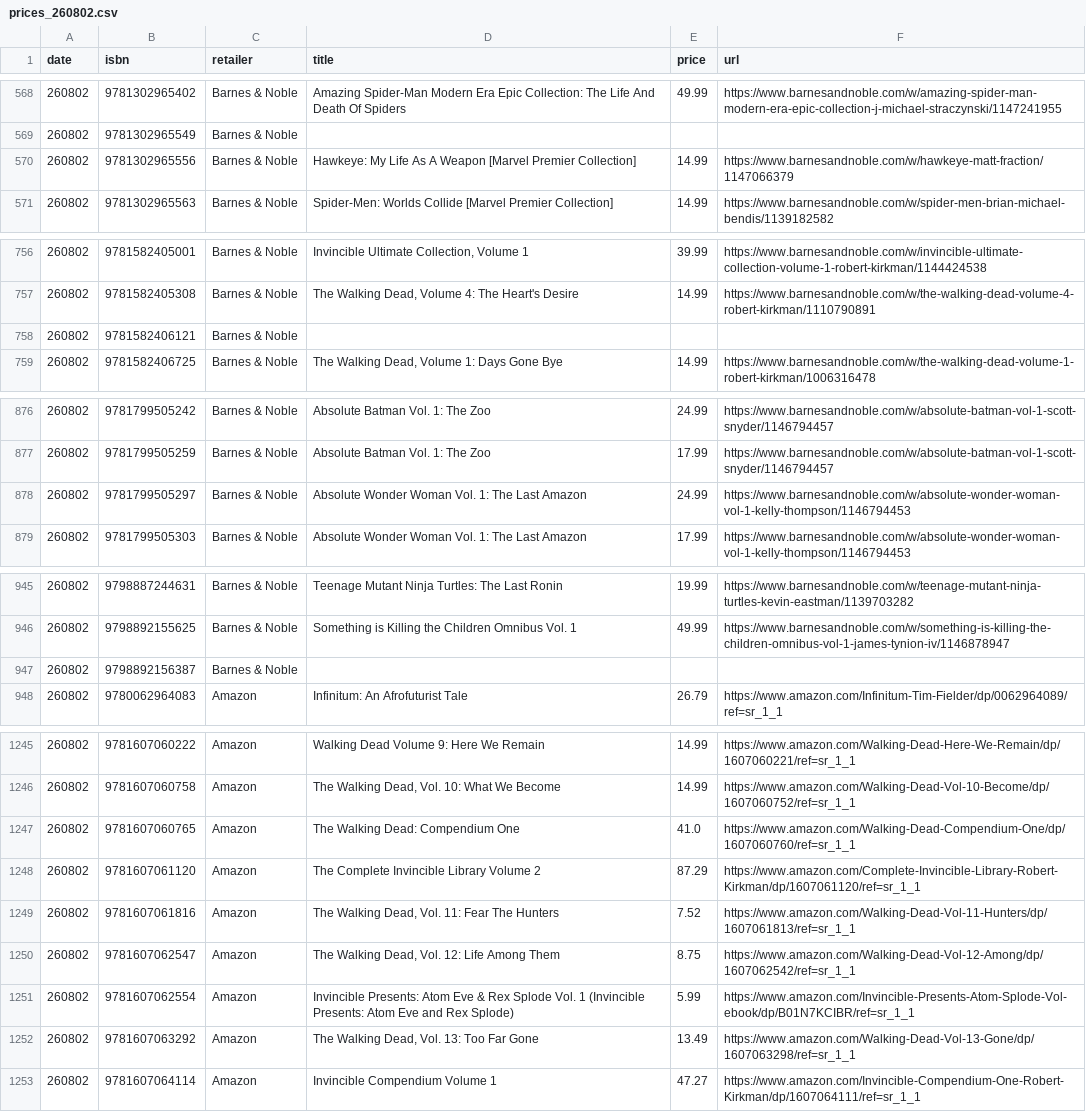
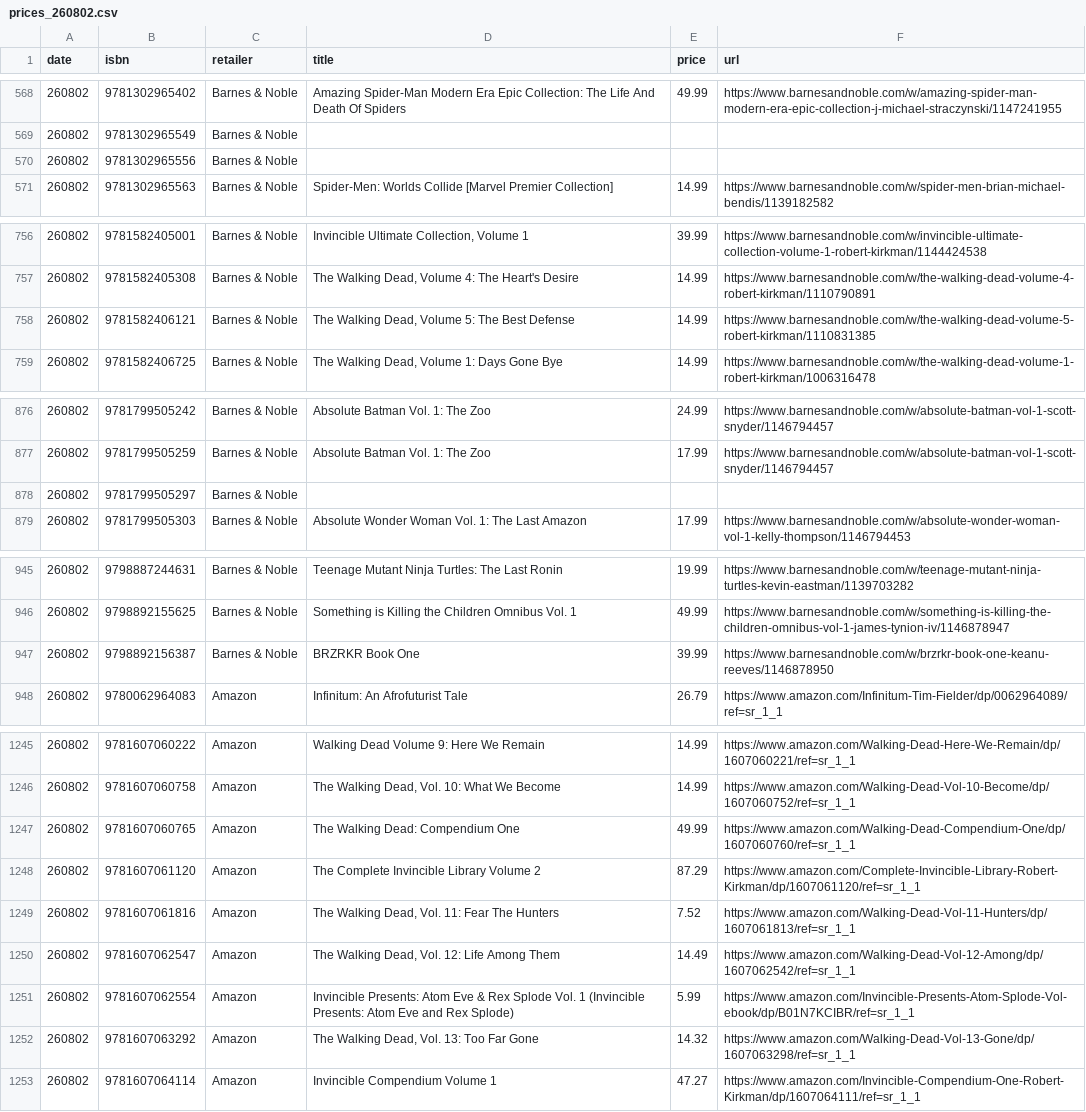
Before and after one commit to grayespinoza/graphic-novel-price-database, a CSV file: prices/prices_260802.csv, drawn as a sheet; only a part is shown, gaps mark what is left out; the diff covers the shown part only.

```diff
--- a/prices/prices_260802.csv
+++ b/prices/prices_260802.csv
@@ -569,3 +569,3 @@ date,isbn,retailer,title,price,url
 260802,9781302965549,Barnes & Noble,,,
-260802,9781302965556,Barnes & Noble,Hawkeye: My Life As A Weapon [Marvel Premier Collection],14.99,https://www.barnesandnoble.com/w/hawkeye-matt-fraction/1147066379
+260802,9781302965556,Barnes & Noble,,,
 260802,9781302965563,Barnes & Noble,Spider-Men: Worlds Collide [Marvel Premier Collection],14.99,https://www.barnesandnoble.com/w/spider-men-brian-michael-bendis/1139182582
@@ -757,3 +757,3 @@ date,isbn,retailer,title,price,url
 260802,9781582405308,Barnes & Noble,"The Walking Dead, Volume 4: The Heart's Desire",14.99,https://www.barnesandnoble.com/w/the-walking-dead-volume-4-robert-kirkman/1110790891
-260802,9781582406121,Barnes & Noble,,,
+260802,9781582406121,Barnes & Noble,"The Walking Dead, Volume 5: The Best Defense",14.99,https://www.barnesandnoble.com/w/the-walking-dead-volume-5-robert-kirkman/1110831385
 260802,9781582406725,Barnes & Noble,"The Walking Dead, Volume 1: Days Gone Bye",14.99,https://www.barnesandnoble.com/w/the-walking-dead-volume-1-robert-kirkman/1006316478
@@ -877,3 +877,3 @@ date,isbn,retailer,title,price,url
 260802,9781799505259,Barnes & Noble,Absolute Batman Vol. 1: The Zoo,17.99,https://www.barnesandnoble.com/w/absolute-batman-vol-1-scott-snyder/1146794457
-260802,9781799505297,Barnes & Noble,Absolute Wonder Woman Vol. 1: The Last Amazon,24.99,https://www.barnesandnoble.com/w/absolute-wonder-woman-vol-1-kelly-thompson/1146794453
+260802,9781799505297,Barnes & Noble,,,
 260802,9781799505303,Barnes & Noble,Absolute Wonder Woman Vol. 1: The Last Amazon,17.99,https://www.barnesandnoble.com/w/absolute-wonder-woman-vol-1-kelly-thompson/1146794453
@@ -946,3 +946,3 @@ date,isbn,retailer,title,price,url
 260802,9798892155625,Barnes & Noble,Something is Killing the Children Omnibus Vol. 1,49.99,https://www.barnesandnoble.com/w/something-is-killing-the-children-omnibus-vol-1-james-tynion-iv/1146878947
-260802,9798892156387,Barnes & Noble,,,
+260802,9798892156387,Barnes & Noble,BRZRKR Book One,39.99,https://www.barnesandnoble.com/w/brzrkr-book-one-keanu-reeves/1146878950
 260802,9780062964083,Amazon,Infinitum: An Afrofuturist Tale,26.79,https://www.amazon.com/Infinitum-Tim-Fielder/dp/0062964089/ref=sr_1_1
@@ -1246,8 +1246,8 @@ date,isbn,retailer,title,price,url
 260802,9781607060758,Amazon,"The Walking Dead, Vol. 10: What We Become",14.99,https://www.amazon.com/Walking-Dead-Vol-10-Become/dp/1607060752/ref=sr_1_1
-260802,9781607060765,Amazon,The Walking Dead: Compendium One,41.0,https://www.amazon.com/Walking-Dead-Compendium-One/dp/1607060760/ref=sr_1_1
+260802,9781607060765,Amazon,The Walking Dead: Compendium One,49.99,https://www.amazon.com/Walking-Dead-Compendium-One/dp/1607060760/ref=sr_1_1
 260802,9781607061120,Amazon,The Complete Invincible Library Volume 2,87.29,https://www.amazon.com/Complete-Invincible-Library-Robert-Kirkman/dp/1607061120/ref=sr_1_1
 260802,9781607061816,Amazon,"The Walking Dead, Vol. 11: Fear The Hunters",7.52,https://www.amazon.com/Walking-Dead-Vol-11-Hunters/dp/1607061813/ref=sr_1_1
-260802,9781607062547,Amazon,"The Walking Dead, Vol. 12: Life Among Them",8.75,https://www.amazon.com/Walking-Dead-Vol-12-Among/dp/1607062542/ref=sr_1_1
+260802,9781607062547,Amazon,"The Walking Dead, Vol. 12: Life Among Them",14.49,https://www.amazon.com/Walking-Dead-Vol-12-Among/dp/1607062542/ref=sr_1_1
 260802,9781607062554,Amazon,Invincible Presents: Atom Eve & Rex Splode Vol. 1 (Invincible Presents: Atom Eve and Rex Splode),5.99,https://www.amazon.com/Invincible-Presents-Atom-Splode-Vol-ebook/dp/B01N7KCIBR/ref=sr_1_1
-260802,9781607063292,Amazon,"The Walking Dead, Vol. 13: Too Far Gone",13.49,https://www.amazon.com/Walking-Dead-Vol-13-Gone/dp/1607063298/ref=sr_1_1
+260802,9781607063292,Amazon,"The Walking Dead, Vol. 13: Too Far Gone",14.32,https://www.amazon.com/Walking-Dead-Vol-13-Gone/dp/1607063298/ref=sr_1_1
 260802,9781607064114,Amazon,Invincible Compendium Volume 1,47.27,https://www.amazon.com/Invincible-Compendium-One-Robert-Kirkman/dp/1607064111/ref=sr_1_1
```
Also changed, not shown: 18 edited cells elsewhere in this file.
